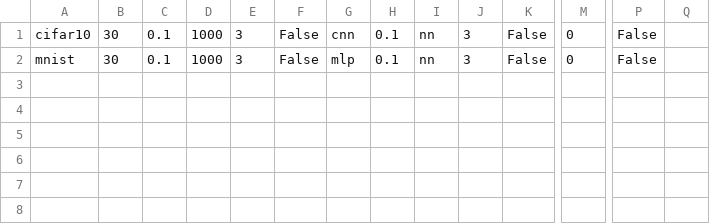
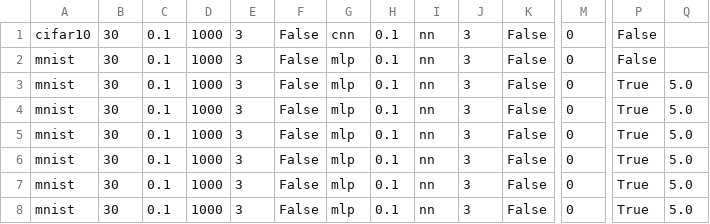
Before and after one commit to FumiyukiKato/FL-TEE, a CSV file: exp/results/exp9.csv, drawn as a sheet; only a part is shown, gaps mark what is left out; rows hold the shown columns only; the diff names each change by its address in the sheet, - before the commit and + after, or states it on an @@ line.

```diff
--- a/exp/results/exp9.csv
+++ b/exp/results/exp9.csv
+row 3: mnist | 30 | 0.1 | 1000 | 3 | False | mlp | 0.1 | nn | 3 | False | 0 | True | 5.0
+row 4: mnist | 30 | 0.1 | 1000 | 3 | False | mlp | 0.1 | nn | 3 | False | 0 | True | 5.0
+row 5: mnist | 30 | 0.1 | 1000 | 3 | False | mlp | 0.1 | nn | 3 | False | 0 | True | 5.0
+row 6: mnist | 30 | 0.1 | 1000 | 3 | False | mlp | 0.1 | nn | 3 | False | 0 | True | 5.0
+row 7: mnist | 30 | 0.1 | 1000 | 3 | False | mlp | 0.1 | nn | 3 | False | 0 | True | 5.0
+row 8: mnist | 30 | 0.1 | 1000 | 3 | False | mlp | 0.1 | nn | 3 | False | 0 | True | 5.0
```
Also changed, not shown: exp/results/exp8.csv, 4 other files.
